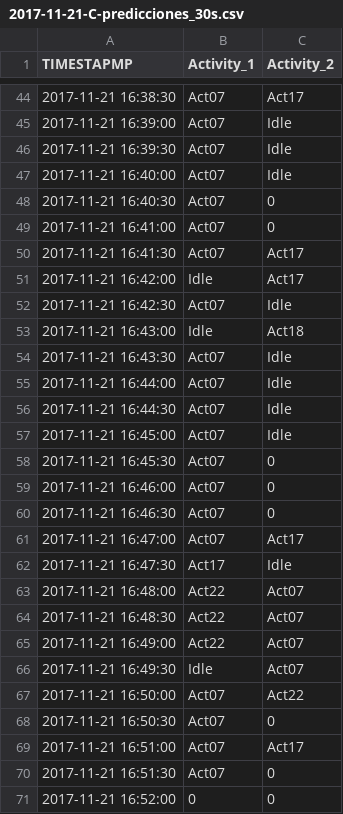
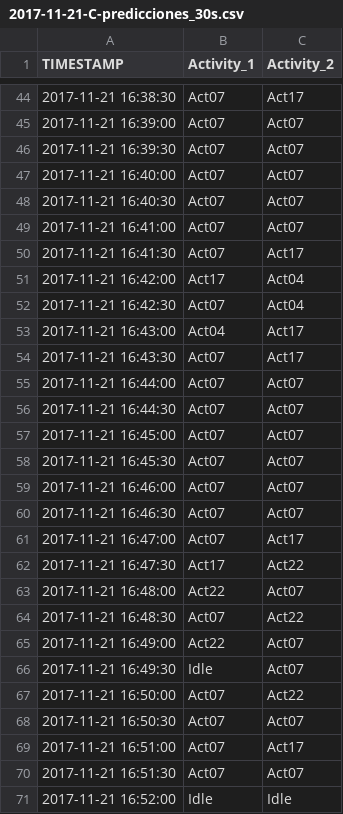
Before and after one commit to Sheila-Fernandez-Martin/TFG, a CSV file: Predicciones/Data_predicciones/2017-11-21/2017-11-21-C-predicciones_30s.csv, drawn as a sheet; only a part is shown, gaps mark what is left out; the diff covers the shown part only.

```diff
--- a/Predicciones/Data_predicciones/2017-11-21/2017-11-21-C-predicciones_30s.csv
+++ b/Predicciones/Data_predicciones/2017-11-21/2017-11-21-C-predicciones_30s.csv
@@ -1 +1 @@
-TIMESTAPMP,Activity_1,Activity_2
+TIMESTAMP,Activity_1,Activity_2
@@ -44,22 +44,22 @@ TIMESTAPMP,Activity_1,Activity_2
 2017-11-21 16:38:30,Act07,Act17
-2017-11-21 16:39:00,Act07,Idle
-2017-11-21 16:39:30,Act07,Idle
-2017-11-21 16:40:00,Act07,Idle
-2017-11-21 16:40:30,Act07,0
-2017-11-21 16:41:00,Act07,0
+2017-11-21 16:39:00,Act07,Act07
+2017-11-21 16:39:30,Act07,Act07
+2017-11-21 16:40:00,Act07,Act07
+2017-11-21 16:40:30,Act07,Act07
+2017-11-21 16:41:00,Act07,Act07
 2017-11-21 16:41:30,Act07,Act17
-2017-11-21 16:42:00,Idle,Act17
-2017-11-21 16:42:30,Act07,Idle
-2017-11-21 16:43:00,Idle,Act18
-2017-11-21 16:43:30,Act07,Idle
-2017-11-21 16:44:00,Act07,Idle
-2017-11-21 16:44:30,Act07,Idle
-2017-11-21 16:45:00,Act07,Idle
-2017-11-21 16:45:30,Act07,0
-2017-11-21 16:46:00,Act07,0
-2017-11-21 16:46:30,Act07,0
+2017-11-21 16:42:00,Act17,Act04
+2017-11-21 16:42:30,Act07,Act04
+2017-11-21 16:43:00,Act04,Act17
+2017-11-21 16:43:30,Act07,Act17
+2017-11-21 16:44:00,Act07,Act07
+2017-11-21 16:44:30,Act07,Act07
+2017-11-21 16:45:00,Act07,Act07
+2017-11-21 16:45:30,Act07,Act07
+2017-11-21 16:46:00,Act07,Act07
+2017-11-21 16:46:30,Act07,Act07
 2017-11-21 16:47:00,Act07,Act17
-2017-11-21 16:47:30,Act17,Idle
+2017-11-21 16:47:30,Act17,Act22
 2017-11-21 16:48:00,Act22,Act07
-2017-11-21 16:48:30,Act22,Act07
+2017-11-21 16:48:30,Act07,Act22
 2017-11-21 16:49:00,Act22,Act07
@@ -67,5 +67,5 @@ TIMESTAPMP,Activity_1,Activity_2
 2017-11-21 16:50:00,Act07,Act22
-2017-11-21 16:50:30,Act07,0
+2017-11-21 16:50:30,Act07,Act07
 2017-11-21 16:51:00,Act07,Act17
-2017-11-21 16:51:30,Act07,0
-2017-11-21 16:52:00,0,0
+2017-11-21 16:51:30,Act07,Act07
+2017-11-21 16:52:00,Idle,Idle
```
Also changed, not shown: 23 edited cells elsewhere in this file, Data/Test2/2017-11-21/2017-11-21-A/2017-11-21-A-proximity.csv, Predicciones/Data_predicciones/2017-11-09/2017-11-09-A-predicciones_30s.csv, 26 other files.
